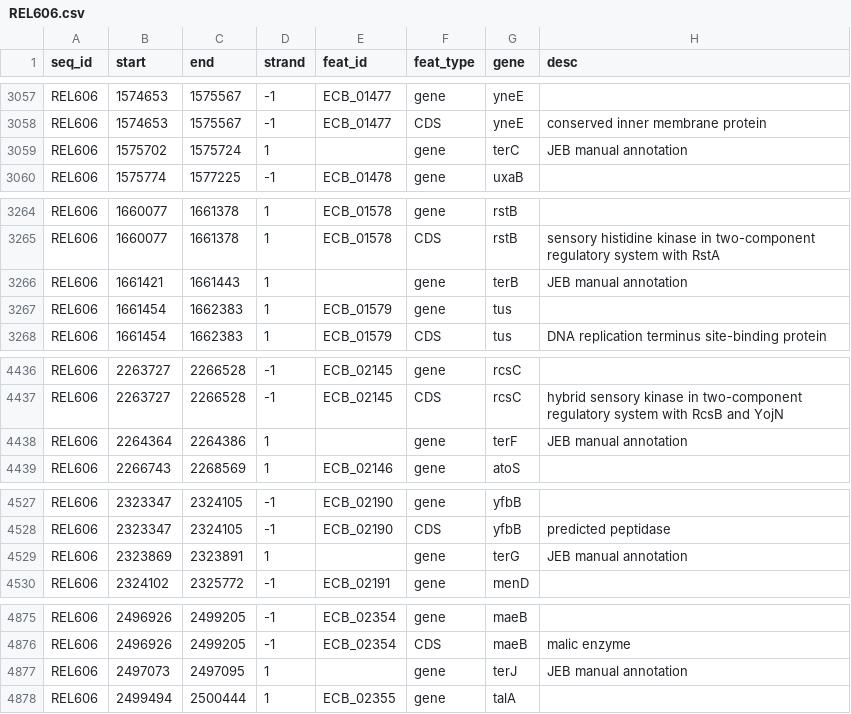
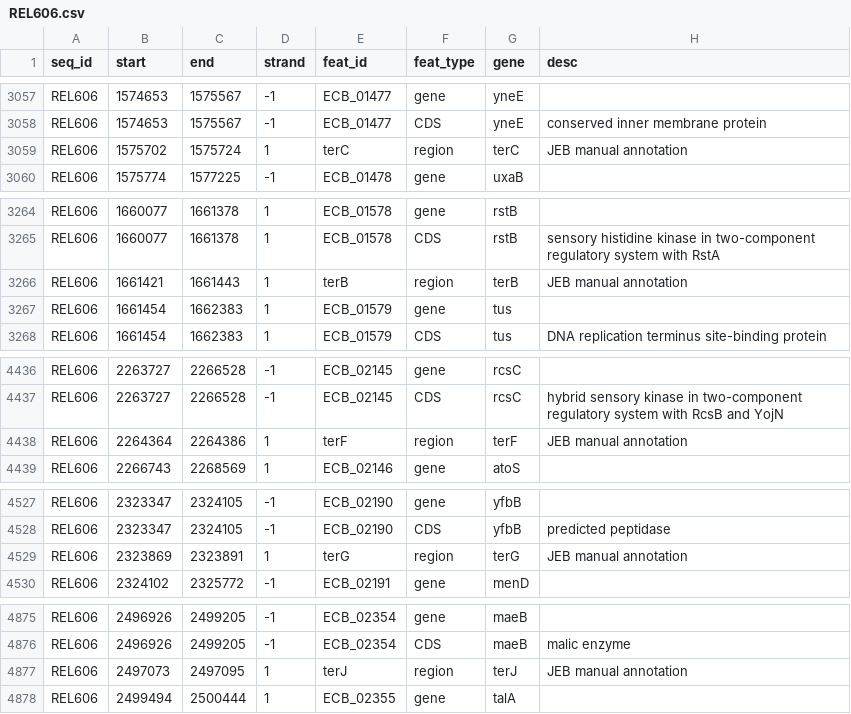
Before and after one commit to barricklab/LTEE-Ecoli, a CSV file: reference/REL606.csv, drawn as a sheet; only a part is shown, gaps mark what is left out; the diff covers the shown part only.

Commit message:
Corrected calling ter* and oriC genes, which broke htseq usage on GFF file

```diff
--- a/reference/REL606.csv
+++ b/reference/REL606.csv
@@ -3058,3 +3058,3 @@ seq_id,start,end,strand,feat_id,feat_type,gene,desc
 "REL606",1574653,1575567,-1,"ECB_01477","CDS","yneE","conserved inner membrane protein"
-"REL606",1575702,1575724,1,"","gene","terC","JEB manual annotation"
+"REL606",1575702,1575724,1,"terC","region","terC","JEB manual annotation"
 "REL606",1575774,1577225,-1,"ECB_01478","gene","uxaB",""
@@ -3265,3 +3265,3 @@ seq_id,start,end,strand,feat_id,feat_type,gene,desc
 "REL606",1660077,1661378,1,"ECB_01578","CDS","rstB","sensory histidine kinase in two-component regulatory system with RstA"
-"REL606",1661421,1661443,1,"","gene","terB","JEB manual annotation"
+"REL606",1661421,1661443,1,"terB","region","terB","JEB manual annotation"
 "REL606",1661454,1662383,1,"ECB_01579","gene","tus",""
@@ -4437,3 +4437,3 @@ seq_id,start,end,strand,feat_id,feat_type,gene,desc
 "REL606",2263727,2266528,-1,"ECB_02145","CDS","rcsC","hybrid sensory kinase in two-component regulatory system with RcsB and YojN"
-"REL606",2264364,2264386,1,"","gene","terF","JEB manual annotation"
+"REL606",2264364,2264386,1,"terF","region","terF","JEB manual annotation"
 "REL606",2266743,2268569,1,"ECB_02146","gene","atoS",""
@@ -4528,3 +4528,3 @@ seq_id,start,end,strand,feat_id,feat_type,gene,desc
 "REL606",2323347,2324105,-1,"ECB_02190","CDS","yfbB","predicted peptidase"
-"REL606",2323869,2323891,1,"","gene","terG","JEB manual annotation"
+"REL606",2323869,2323891,1,"terG","region","terG","JEB manual annotation"
 "REL606",2324102,2325772,-1,"ECB_02191","gene","menD",""
@@ -4876,3 +4876,3 @@ seq_id,start,end,strand,feat_id,feat_type,gene,desc
 "REL606",2496926,2499205,-1,"ECB_02354","CDS","maeB","malic enzyme"
-"REL606",2497073,2497095,1,"","gene","terJ","JEB manual annotation"
+"REL606",2497073,2497095,1,"terJ","region","terJ","JEB manual annotation"
 "REL606",2499494,2500444,1,"ECB_02355","gene","talA",""
```
Also changed, not shown: 3 added rows, 3 removed rows, 45 moved rows and 20 edited cells elsewhere in this file, 2 other files.
